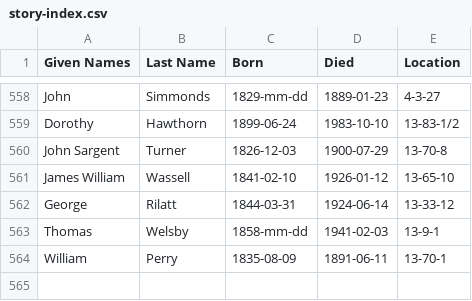
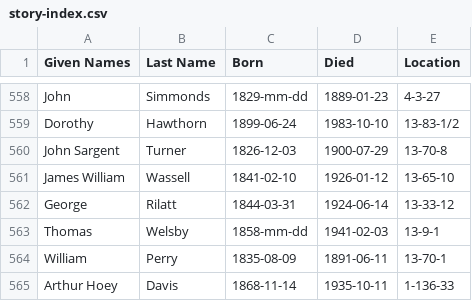
Before and after one commit to 1871fotc/1871fotc.github.io, a CSV file: docs/assets/data/story-index.csv, drawn as a sheet; only a part is shown, gaps mark what is left out.

Commit message:
Update story-index.csv

```diff
--- a/docs/assets/data/story-index.csv
+++ b/docs/assets/data/story-index.csv
@@ -564 +564,2 @@ Thomas,Welsby,1858-mm-dd,1941-02-03,13-9-1
 William,Perry,1835-08-09,1891-06-11,13-70-1
+Arthur Hoey,Davis,1868-11-14,1935-10-11,1-136-33
```
